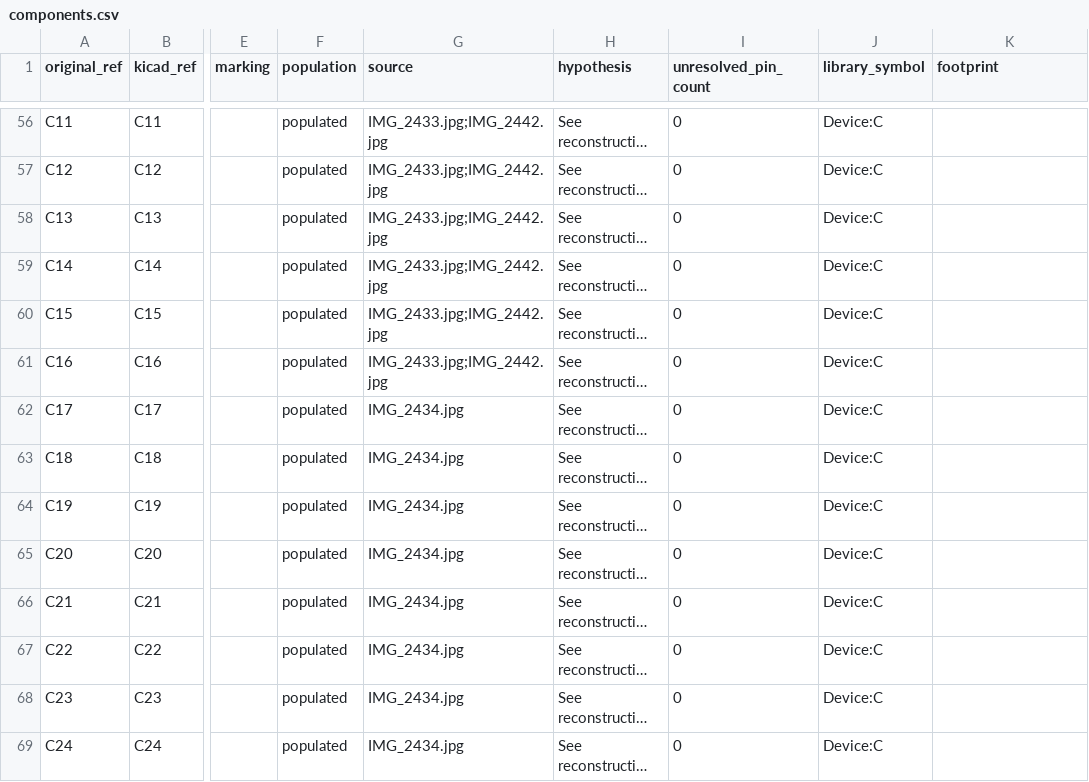
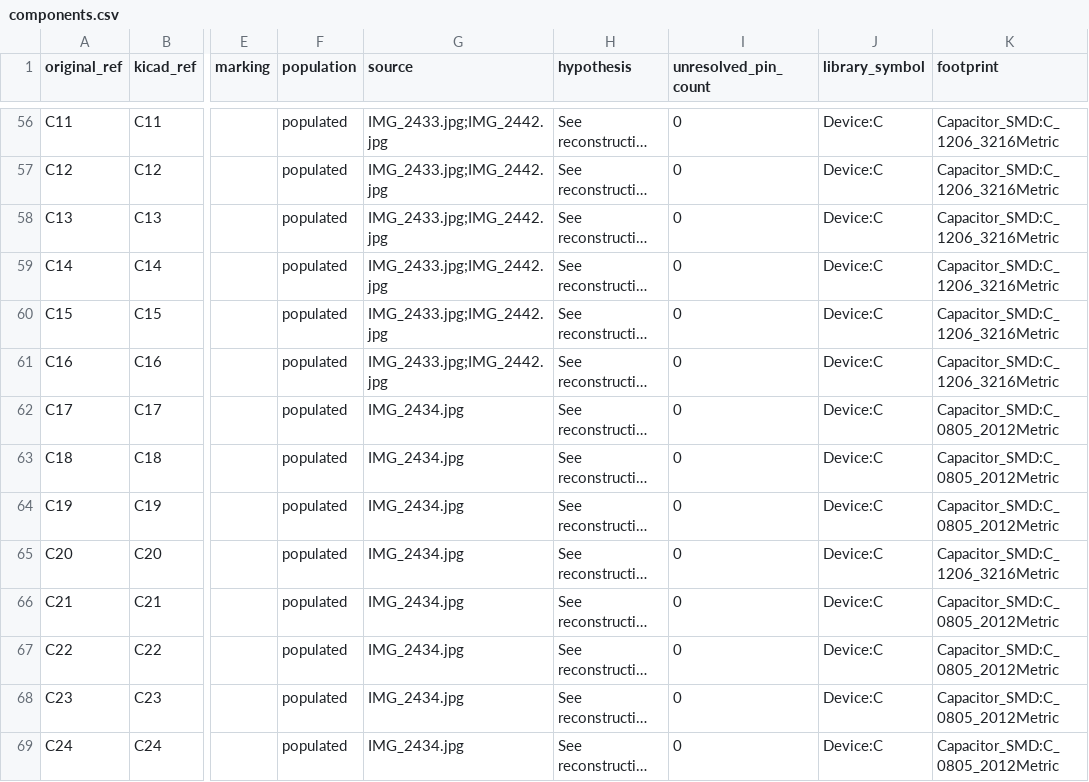
Before and after one commit to kerby2000/PetSafe-PCB, a CSV file: evidence/components.csv, drawn as a sheet; only a part is shown, gaps mark what is left out; long unchanged cells end in …; the diff covers the shown part only; the diff names each change by its address in the sheet, - before the commit and + after, or states it on an @@ line.

Commit message:
Assign stock footprint candidates and audit remaining reconstruction gaps

```diff
--- a/evidence/components.csv
+++ b/evidence/components.csv
-K56:K61 (footprint): (empty)
+K56:K61 (footprint): Capacitor_SMD:C_1206_3216Metric
-K62:K64 (footprint): (empty)
+K62:K64 (footprint): Capacitor_SMD:C_0805_2012Metric
-K65 (footprint): (empty)
+K65 (footprint): Capacitor_SMD:C_1206_3216Metric
-K66:K69 (footprint): (empty)
+K66:K69 (footprint): Capacitor_SMD:C_0805_2012Metric
```
Also changed, not shown: 120 edited cells elsewhere in this file, 34 other files.
